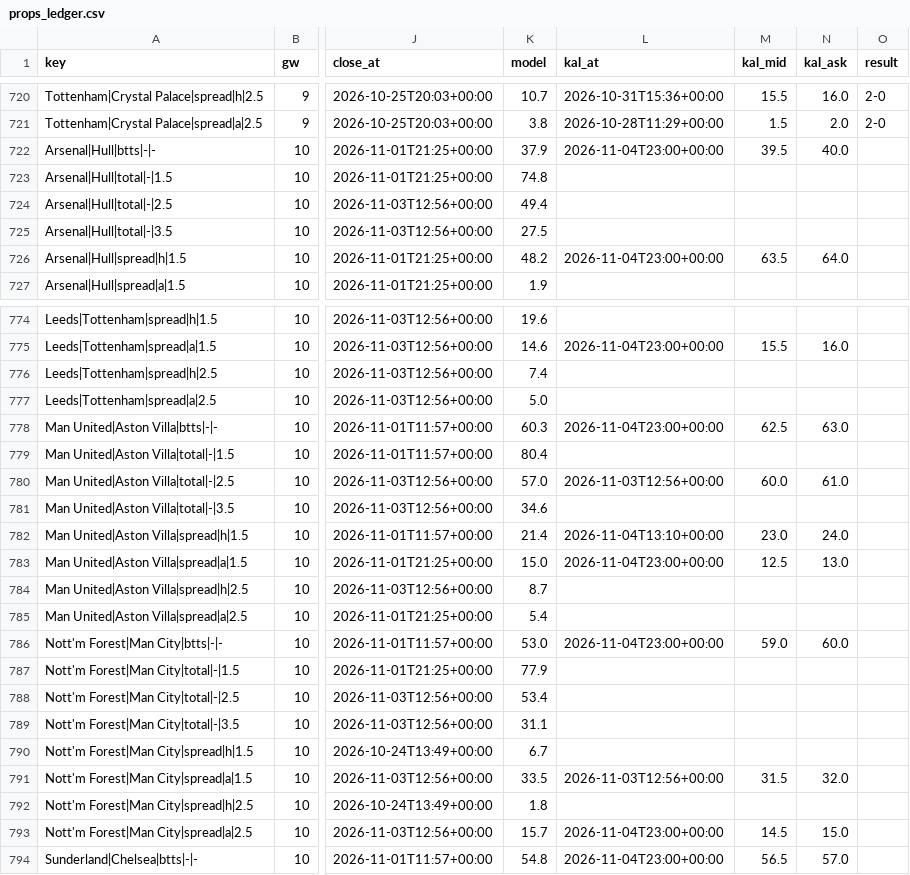
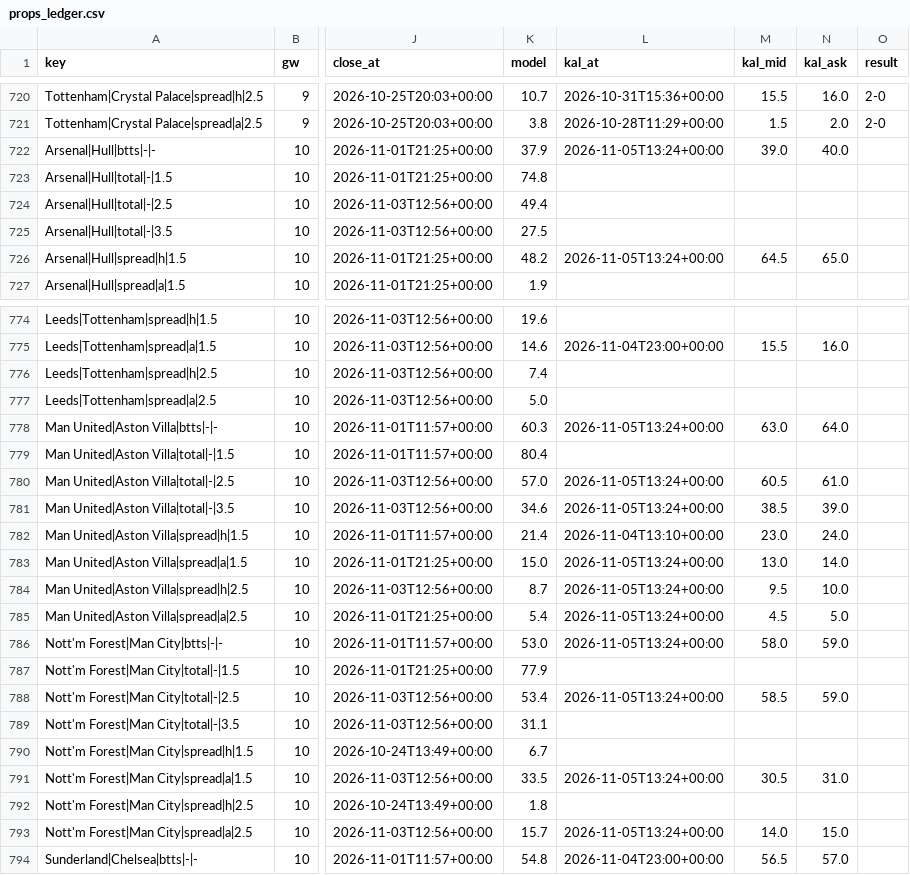
Before and after one commit to iceyfuture/prem_predictor_updated, a CSV file: dashboard/props_ledger.csv, drawn as a sheet; only a part is shown, gaps mark what is left out; the diff covers the shown part only; the diff names each change by its address in the sheet, - before the commit and + after, or states it on an @@ line.

```diff
--- a/dashboard/props_ledger.csv
+++ b/dashboard/props_ledger.csv
-L722 (kal_at): 2026-11-04T23:00+00:00
+L722 (kal_at): 2026-11-05T13:24+00:00
-M722 (kal_mid): 39.5
+M722 (kal_mid): 39.0
-L726 (kal_at): 2026-11-04T23:00+00:00
+L726 (kal_at): 2026-11-05T13:24+00:00
-M726 (kal_mid): 63.5
+M726 (kal_mid): 64.5
-N726 (kal_ask): 64.0
+N726 (kal_ask): 65.0
-L778 (kal_at): 2026-11-04T23:00+00:00
+L778 (kal_at): 2026-11-05T13:24+00:00
-M778 (kal_mid): 62.5
+M778 (kal_mid): 63.0
-N778 (kal_ask): 63.0
+N778 (kal_ask): 64.0
-L780 (kal_at): 2026-11-03T12:56+00:00
+L780 (kal_at): 2026-11-05T13:24+00:00
-M780 (kal_mid): 60.0
+M780 (kal_mid): 60.5
-L781 (kal_at): (empty)
+L781 (kal_at): 2026-11-05T13:24+00:00
-M781 (kal_mid): (empty)
+M781 (kal_mid): 38.5
-N781 (kal_ask): (empty)
+N781 (kal_ask): 39.0
-L783 (kal_at): 2026-11-04T23:00+00:00
+L783 (kal_at): 2026-11-05T13:24+00:00
-M783 (kal_mid): 12.5
+M783 (kal_mid): 13.0
-N783 (kal_ask): 13.0
+N783 (kal_ask): 14.0
-L784:L785 (kal_at): (empty)
+L784:L785 (kal_at): 2026-11-05T13:24+00:00
-M784 (kal_mid): (empty)
+M784 (kal_mid): 9.5
-N784 (kal_ask): (empty)
+N784 (kal_ask): 10.0
-M785 (kal_mid): (empty)
+M785 (kal_mid): 4.5
-N785 (kal_ask): (empty)
+N785 (kal_ask): 5.0
-L786 (kal_at): 2026-11-04T23:00+00:00
+L786 (kal_at): 2026-11-05T13:24+00:00
-M786 (kal_mid): 59.0
+M786 (kal_mid): 58.0
-N786 (kal_ask): 60.0
+N786 (kal_ask): 59.0
-L788 (kal_at): (empty)
+L788 (kal_at): 2026-11-05T13:24+00:00
-M788 (kal_mid): (empty)
+M788 (kal_mid): 58.5
-N788 (kal_ask): (empty)
+N788 (kal_ask): 59.0
-L791 (kal_at): 2026-11-03T12:56+00:00
+L791 (kal_at): 2026-11-05T13:24+00:00
-M791 (kal_mid): 31.5
+M791 (kal_mid): 30.5
-N791 (kal_ask): 32.0
+N791 (kal_ask): 31.0
-L793 (kal_at): 2026-11-04T23:00+00:00
+L793 (kal_at): 2026-11-05T13:24+00:00
-M793 (kal_mid): 14.5
+M793 (kal_mid): 14.0
```
Also changed, not shown: 33 edited cells elsewhere in this file, dashboard/ledger.csv, outputs/fpl_form_ratings.csv, 2 other files.
